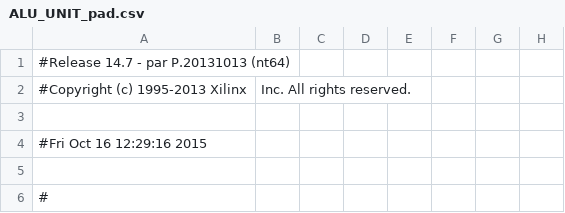
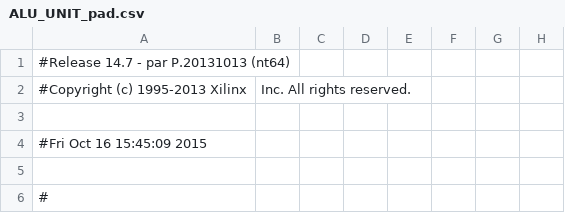
Before and after one commit to paulzfm/MIPS_CPU, a CSV file: lab1/ALU_UNIT/ALU_UNIT_pad.csv, drawn as a sheet; only a part is shown; the diff names each change by its address in the sheet, - before the commit and + after, or states it on an @@ line.

```diff
--- a/lab1/ALU_UNIT/ALU_UNIT_pad.csv
+++ b/lab1/ALU_UNIT/ALU_UNIT_pad.csv
-A4: #Fri Oct 16 12:29:16 2015
+A4: #Fri Oct 16 15:45:09 2015
```
Also changed, not shown: 49 other files.
